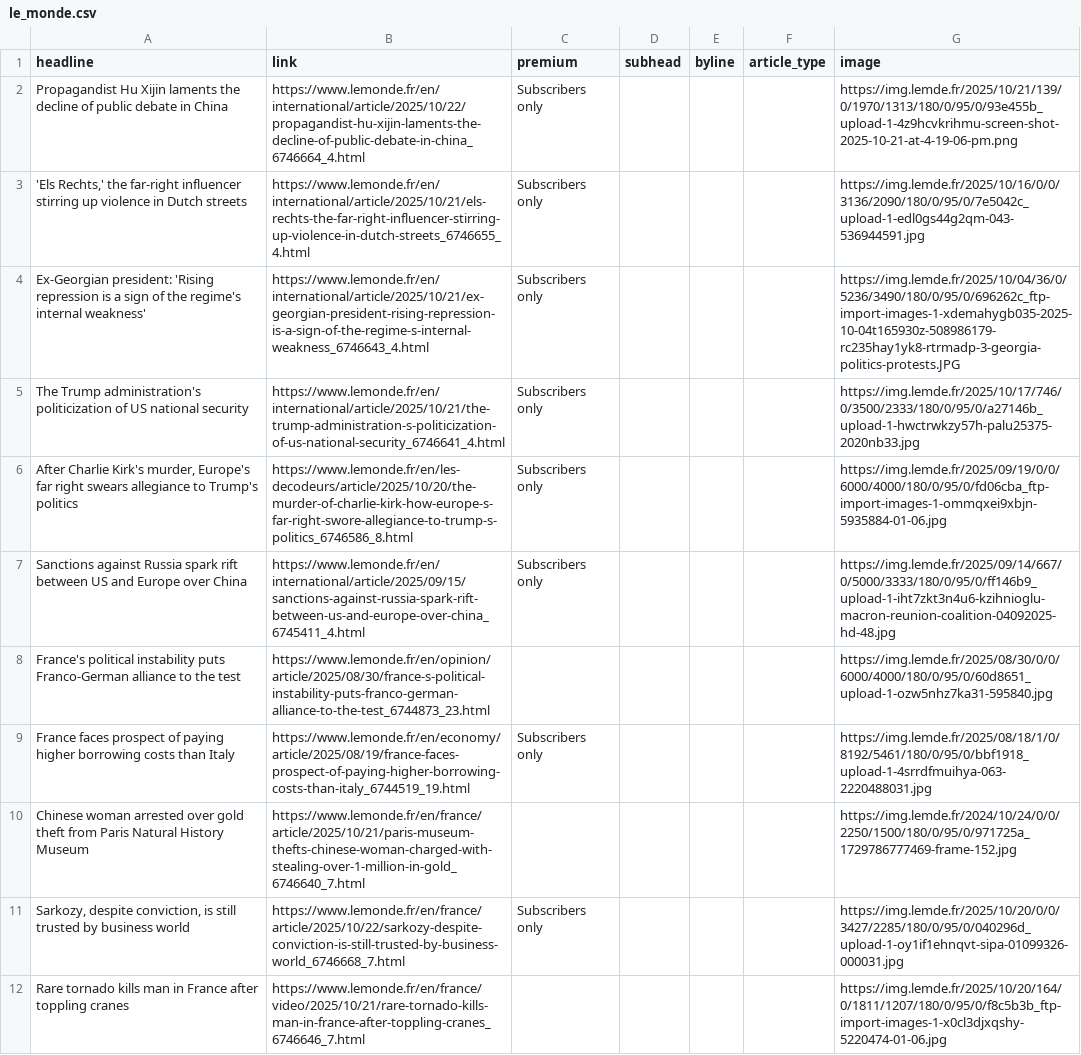
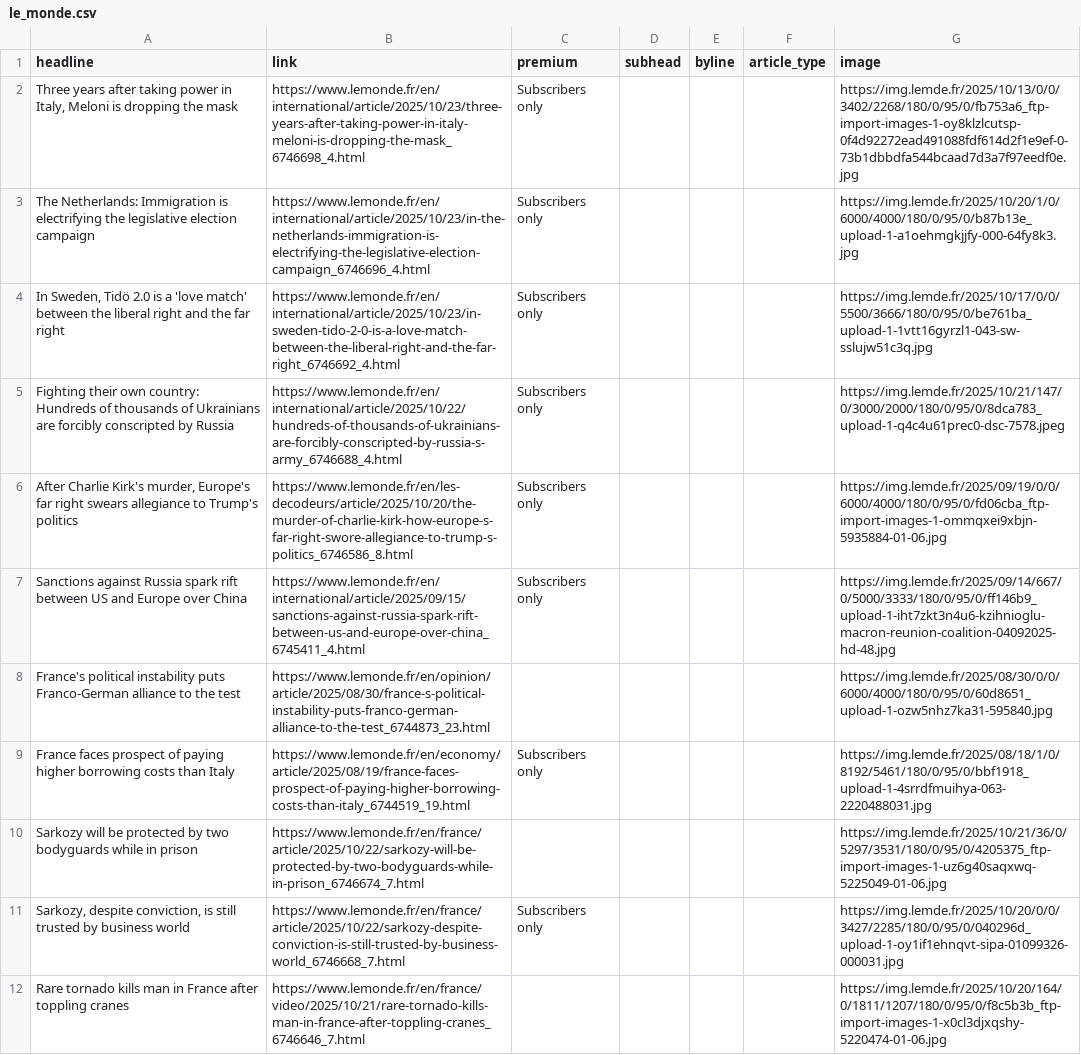
Before and after one commit to teodoracurcic/scraping, a CSV file: le_monde.csv, drawn as a sheet; only a part is shown; the diff covers the shown part only.

```diff
--- a/le_monde.csv
+++ b/le_monde.csv
@@ -1,6 +1,6 @@
 headline,link,premium,subhead,byline,article_type,image
-Propagandist Hu Xijin laments the decline of public debate in China,https://www.lemonde.fr/en/international/article/2025/10/22/propagandist-hu-xijin-laments-the-decline-of-public-debate-in-china_6746664_4.html,Subscribers only,,,,https://img.lemde.fr/2025/10/21/139/0/1970/1313/180/0/95/0/93e455b_upload-1-4z9hcvkrihmu-screen-shot-2025-10-21-at-4-19-06-pm.png
-"'Els Rechts,' the far-right influencer stirring up violence in Dutch streets",https://www.lemonde.fr/en/international/article/2025/10/21/els-rechts-the-far-right-influencer-stirring-up-violence-in-dutch-streets_6746655_4.html,Subscribers only,,,,https://img.lemde.fr/2025/10/16/0/0/3136/2090/180/0/95/0/7e5042c_upload-1-edl0gs44g2qm-043-536944591.jpg
-Ex-Georgian president: 'Rising repression is a sign of the regime's internal weakness',https://www.lemonde.fr/en/international/article/2025/10/21/ex-georgian-president-rising-repression-is-a-sign-of-the-regime-s-internal-weakness_6746643_4.html,Subscribers only,,,,https://img.lemde.fr/2025/10/04/36/0/5236/3490/180/0/95/0/696262c_ftp-import-images-1-xdemahygb035-2025-10-04t165930z-508986179-rc235hay1yk8-rtrmadp-3-georgia-politics-protests.JPG
-The Trump administration's politicization of US national security,https://www.lemonde.fr/en/international/article/2025/10/21/the-trump-administration-s-politicization-of-us-national-security_6746641_4.html,Subscribers only,,,,https://img.lemde.fr/2025/10/17/746/0/3500/2333/180/0/95/0/a27146b_upload-1-hwctrwkzy57h-palu25375-2020nb33.jpg
+"Three years after taking power in Italy, Meloni is dropping the mask",https://www.lemonde.fr/en/international/article/2025/10/23/three-years-after-taking-power-in-italy-meloni-is-dropping-the-mask_6746698_4.html,Subscribers only,,,,https://img.lemde.fr/2025/10/13/0/0/3402/2268/180/0/95/0/fb753a6_ftp-import-images-1-oy8klzlcutsp-0f4d92272ead491088fdf614d2f1e9ef-0-73b1dbbdfa544bcaad7d3a7f97eedf0e.jpg
+The Netherlands: Immigration is electrifying the legislative election campaign,https://www.lemonde.fr/en/international/article/2025/10/23/in-the-netherlands-immigration-is-electrifying-the-legislative-election-campaign_6746696_4.html,Subscribers only,,,,https://img.lemde.fr/2025/10/20/1/0/6000/4000/180/0/95/0/b87b13e_upload-1-a1oehmgkjjfy-000-64fy8k3.jpg
+"In Sweden, Tidö 2.0 is a 'love match' between the liberal right and the far right",https://www.lemonde.fr/en/international/article/2025/10/23/in-sweden-tido-2-0-is-a-love-match-between-the-liberal-right-and-the-far-right_6746692_4.html,Subscribers only,,,,https://img.lemde.fr/2025/10/17/0/0/5500/3666/180/0/95/0/be761ba_upload-1-1vtt16gyrzl1-043-sw-sslujw51c3q.jpg
+Fighting their own country: Hundreds of thousands of Ukrainians are forcibly conscripted by Russia,https://www.lemonde.fr/en/international/article/2025/10/22/hundreds-of-thousands-of-ukrainians-are-forcibly-conscripted-by-russia-s-army_6746688_4.html,Subscribers only,,,,https://img.lemde.fr/2025/10/21/147/0/3000/2000/180/0/95/0/8dca783_upload-1-q4c4u61prec0-dsc-7578.jpeg
 "After Charlie Kirk's murder, Europe's far right swears allegiance to Trump's politics",https://www.lemonde.fr/en/les-decodeurs/article/2025/10/20/the-murder-of-charlie-kirk-how-europe-s-far-right-swore-allegiance-to-trump-s-politics_6746586_8.html,Subscribers only,,,,https://img.lemde.fr/2025/09/19/0/0/6000/4000/180/0/95/0/fd06cba_ftp-import-images-1-ommqxei9xbjn-5935884-01-06.jpg
@@ -9,3 +9,3 @@ France's political instability puts Franco-German alliance to the test,https://w
 France faces prospect of paying higher borrowing costs than Italy,https://www.lemonde.fr/en/economy/article/2025/08/19/france-faces-prospect-of-paying-higher-borrowing-costs-than-italy_6744519_19.html,Subscribers only,,,,https://img.lemde.fr/2025/08/18/1/0/8192/5461/180/0/95/0/bbf1918_upload-1-4srrdfmuihya-063-2220488031.jpg
-Chinese woman arrested over gold theft from Paris Natural History Museum,https://www.lemonde.fr/en/france/article/2025/10/21/paris-museum-thefts-chinese-woman-charged-with-stealing-over-1-million-in-gold_6746640_7.html,,,,,https://img.lemde.fr/2024/10/24/0/0/2250/1500/180/0/95/0/971725a_1729786777469-frame-152.jpg
+Sarkozy will be protected by two bodyguards while in prison,https://www.lemonde.fr/en/france/article/2025/10/22/sarkozy-will-be-protected-by-two-bodyguards-while-in-prison_6746674_7.html,,,,,https://img.lemde.fr/2025/10/21/36/0/5297/3531/180/0/95/0/4205375_ftp-import-images-1-uz6g40saqxwq-5225049-01-06.jpg
 "Sarkozy, despite conviction, is still trusted by business world",https://www.lemonde.fr/en/france/article/2025/10/22/sarkozy-despite-conviction-is-still-trusted-by-business-world_6746668_7.html,Subscribers only,,,,https://img.lemde.fr/2025/10/20/0/0/3427/2285/180/0/95/0/040296d_upload-1-oy1if1ehnqvt-sipa-01099326-000031.jpg
```
Also changed, not shown: 11 added rows, 11 removed rows, 1 moved row and 38 edited cells elsewhere in this file.
